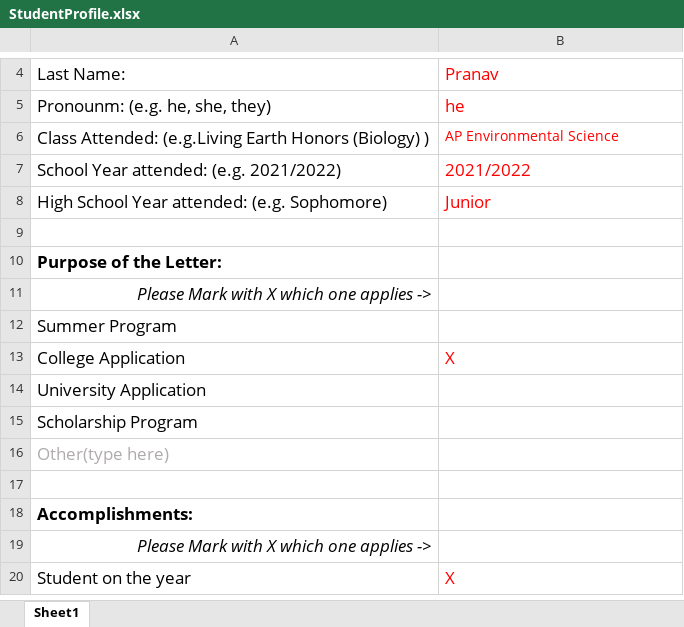
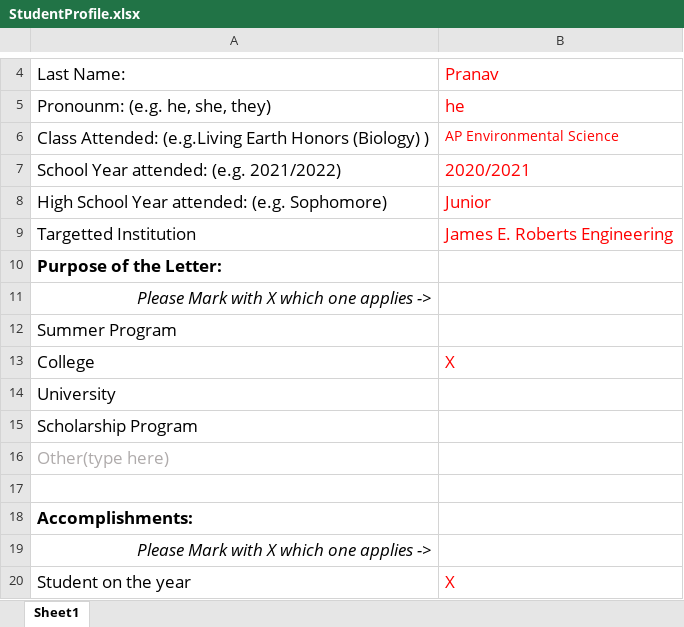
Before and after one commit to claudioasfilho/RecommendationLetter, an Excel workbook: StudentProfile.xlsx, sheet Sheet1, drawn as a sheet; only a part is shown, gaps mark what is left out; values as stored, in another font and other column widths than the file's, no borders; the diff covers the shown part only; the diff names each change by its address in the sheet, - before the commit and + after, or states it on an @@ line.

```diff
--- a/StudentProfile.xlsx (sheet Sheet1)
+++ b/StudentProfile.xlsx (sheet Sheet1)
-B7: 2021/2022
+B7: 2020/2021
-row 9: (empty)
+row 9: Targetted Institution | James E. Roberts Engineering
-A13: College Application
+A13: College
-A14: University Application
+A14: University
```
Also changed, not shown: 10 edited cells elsewhere in this sheet, Student Profile/StudentProfile.xlsx, 3 other files.
